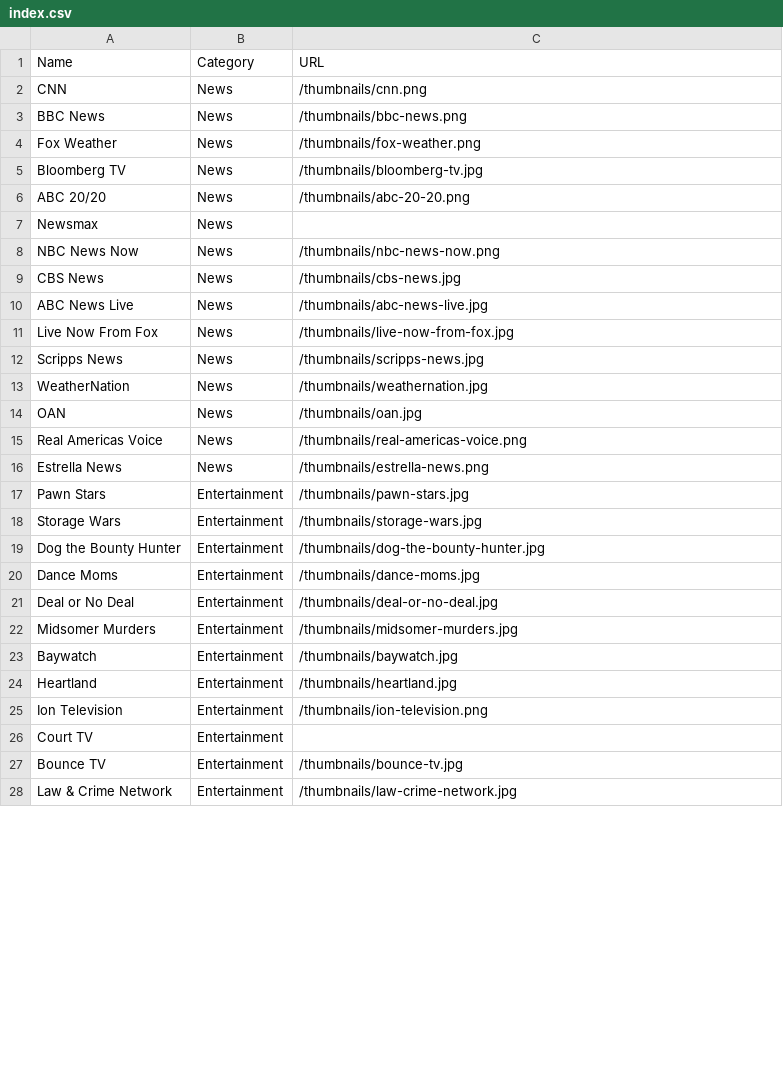
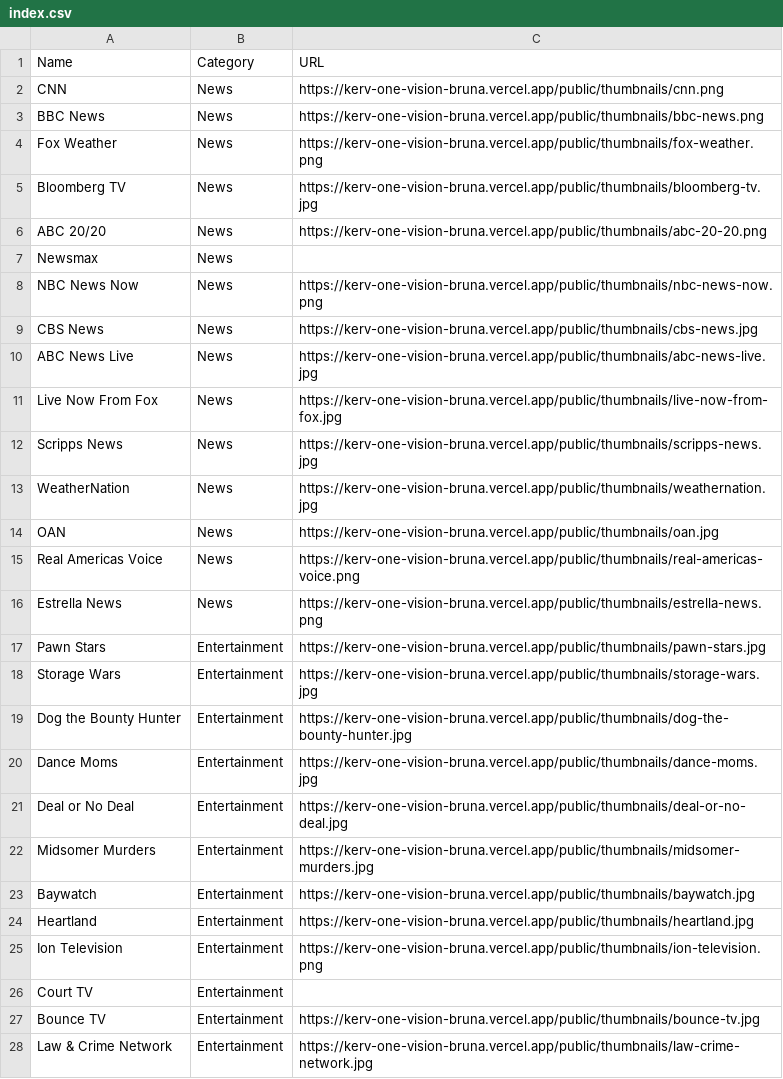
Before and after one commit to bruna875/bruna-personal-workspace, a CSV file: public/thumbnails/index.csv, drawn as a sheet; only a part is shown; the diff covers the shown part only.

Commit message:
Update index.csv with absolute URLs

```diff
--- a/public/thumbnails/index.csv
+++ b/public/thumbnails/index.csv
@@ -1,28 +1,28 @@
 Name,Category,URL
-"CNN","News","/thumbnails/cnn.png"
-"BBC News","News","/thumbnails/bbc-news.png"
-"Fox Weather","News","/thumbnails/fox-weather.png"
-"Bloomberg TV","News","/thumbnails/bloomberg-tv.jpg"
-"ABC 20/20","News","/thumbnails/abc-20-20.png"
+"CNN","News","https://kerv-one-vision-bruna.vercel.app/public/thumbnails/cnn.png"
+"BBC News","News","https://kerv-one-vision-bruna.vercel.app/public/thumbnails/bbc-news.png"
+"Fox Weather","News","https://kerv-one-vision-bruna.vercel.app/public/thumbnails/fox-weather.png"
+"Bloomberg TV","News","https://kerv-one-vision-bruna.vercel.app/public/thumbnails/bloomberg-tv.jpg"
+"ABC 20/20","News","https://kerv-one-vision-bruna.vercel.app/public/thumbnails/abc-20-20.png"
 "Newsmax","News",""
-"NBC News Now","News","/thumbnails/nbc-news-now.png"
-"CBS News","News","/thumbnails/cbs-news.jpg"
-"ABC News Live","News","/thumbnails/abc-news-live.jpg"
-"Live Now From Fox","News","/thumbnails/live-now-from-fox.jpg"
-"Scripps News","News","/thumbnails/scripps-news.jpg"
-"WeatherNation","News","/thumbnails/weathernation.jpg"
-"OAN","News","/thumbnails/oan.jpg"
-"Real Americas Voice","News","/thumbnails/real-americas-voice.png"
-"Estrella News","News","/thumbnails/estrella-news.png"
-"Pawn Stars","Entertainment","/thumbnails/pawn-stars.jpg"
-"Storage Wars","Entertainment","/thumbnails/storage-wars.jpg"
-"Dog the Bounty Hunter","Entertainment","/thumbnails/dog-the-bounty-hunter.jpg"
-"Dance Moms","Entertainment","/thumbnails/dance-moms.jpg"
-"Deal or No Deal","Entertainment","/thumbnails/deal-or-no-deal.jpg"
-"Midsomer Murders","Entertainment","/thumbnails/midsomer-murders.jpg"
-"Baywatch","Entertainment","/thumbnails/baywatch.jpg"
-"Heartland","Entertainment","/thumbnails/heartland.jpg"
-"Ion Television","Entertainment","/thumbnails/ion-television.png"
+"NBC News Now","News","https://kerv-one-vision-bruna.vercel.app/public/thumbnails/nbc-news-now.png"
+"CBS News","News","https://kerv-one-vision-bruna.vercel.app/public/thumbnails/cbs-news.jpg"
+"ABC News Live","News","https://kerv-one-vision-bruna.vercel.app/public/thumbnails/abc-news-live.jpg"
+"Live Now From Fox","News","https://kerv-one-vision-bruna.vercel.app/public/thumbnails/live-now-from-fox.jpg"
+"Scripps News","News","https://kerv-one-vision-bruna.vercel.app/public/thumbnails/scripps-news.jpg"
+"WeatherNation","News","https://kerv-one-vision-bruna.vercel.app/public/thumbnails/weathernation.jpg"
+"OAN","News","https://kerv-one-vision-bruna.vercel.app/public/thumbnails/oan.jpg"
+"Real Americas Voice","News","https://kerv-one-vision-bruna.vercel.app/public/thumbnails/real-americas-voice.png"
+"Estrella News","News","https://kerv-one-vision-bruna.vercel.app/public/thumbnails/estrella-news.png"
+"Pawn Stars","Entertainment","https://kerv-one-vision-bruna.vercel.app/public/thumbnails/pawn-stars.jpg"
+"Storage Wars","Entertainment","https://kerv-one-vision-bruna.vercel.app/public/thumbnails/storage-wars.jpg"
+"Dog the Bounty Hunter","Entertainment","https://kerv-one-vision-bruna.vercel.app/public/thumbnails/dog-the-bounty-hunter.jpg"
+"Dance Moms","Entertainment","https://kerv-one-vision-bruna.vercel.app/public/thumbnails/dance-moms.jpg"
+"Deal or No Deal","Entertainment","https://kerv-one-vision-bruna.vercel.app/public/thumbnails/deal-or-no-deal.jpg"
+"Midsomer Murders","Entertainment","https://kerv-one-vision-bruna.vercel.app/public/thumbnails/midsomer-murders.jpg"
+"Baywatch","Entertainment","https://kerv-one-vision-bruna.vercel.app/public/thumbnails/baywatch.jpg"
+"Heartland","Entertainment","https://kerv-one-vision-bruna.vercel.app/public/thumbnails/heartland.jpg"
+"Ion Television","Entertainment","https://kerv-one-vision-bruna.vercel.app/public/thumbnails/ion-television.png"
 "Court TV","Entertainment",""
-"Bounce TV","Entertainment","/thumbnails/bounce-tv.jpg"
-"Law & Crime Network","Entertainment","/thumbnails/law-crime-network.jpg"
+"Bounce TV","Entertainment","https://kerv-one-vision-bruna.vercel.app/public/thumbnails/bounce-tv.jpg"
+"Law & Crime Network","Entertainment","https://kerv-one-vision-bruna.vercel.app/public/thumbnails/law-crime-network.jpg"
```
Also changed, not shown: 26 edited cells elsewhere in this file.
